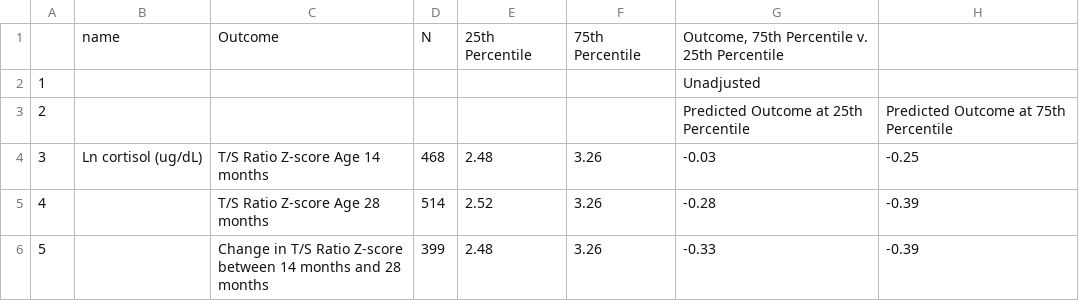
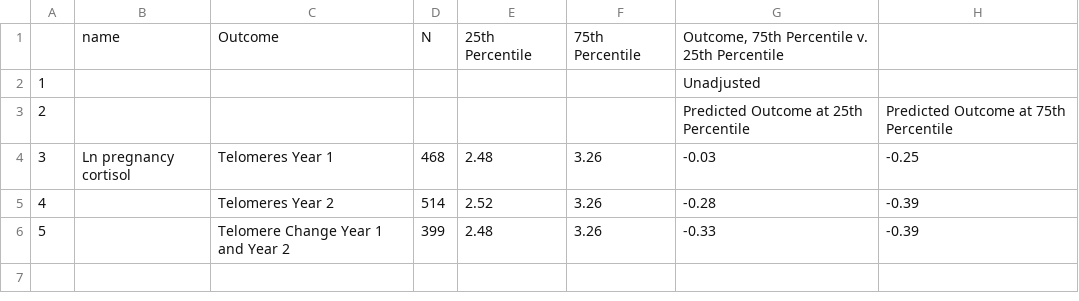
Before and after one commit to washb-eed-substudies/pregnancy-telo, a CSV file: tables/pregnancy-telo-table2-supp.csv, drawn as a sheet; only a part is shown; the diff names each change by its address in the sheet, - before the commit and + after, or states it on an @@ line.

```diff
--- a/tables/pregnancy-telo-table2-supp.csv
+++ b/tables/pregnancy-telo-table2-supp.csv
-B4: Ln cortisol (ug/dL)
+B4: Ln pregnancy cortisol
-C4: T/S Ratio Z-score Age 14 months
+C4: Telomeres Year 1
-C5: T/S Ratio Z-score Age 28 months
+C5: Telomeres Year 2
-C6: Change in T/S Ratio Z-score between 14 months and 28 months
+C6: Telomere Change Year 1 and Year 2
```
Also changed, not shown: tables/pregnancy-telo-table1-supp.csv, tables/pregnancy-telo-table1.csv, 6 other files.
